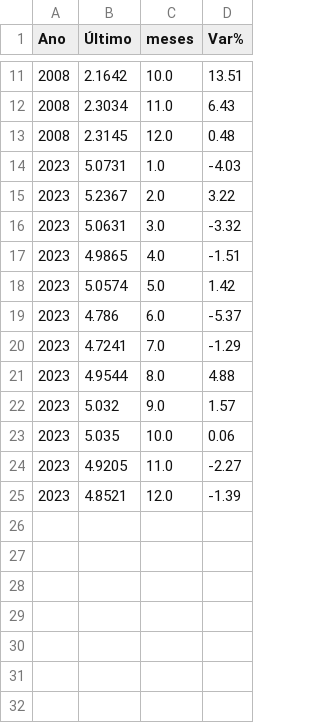
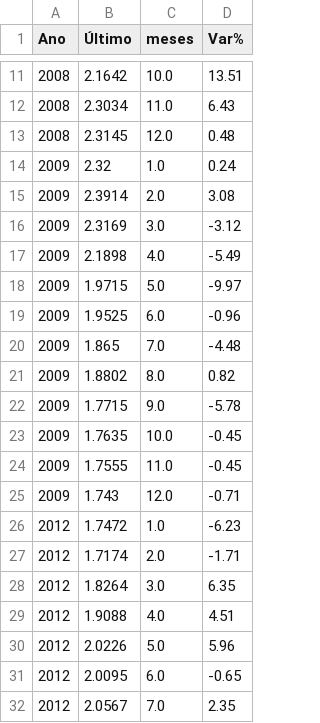
Before and after one commit to wesleyesantos/Techchalleng, a CSV file: dolar.csv, drawn as a sheet; only a part is shown, gaps mark what is left out; the shorter side is filled out with more unchanged rows; the diff covers the shown part only; the diff names each change by its address in the sheet, - before the commit and + after, or states it on an @@ line.

Commit message:
Add files via upload

```diff
--- a/dolar.csv
+++ b/dolar.csv
+row 14: 2009 | 2.32 | 1.0 | 0.24
+row 15: 2009 | 2.3914 | 2.0 | 3.08
+row 16: 2009 | 2.3169 | 3.0 | -3.12
+row 17: 2009 | 2.1898 | 4.0 | -5.49
+row 18: 2009 | 1.9715 | 5.0 | -9.97
+row 19: 2009 | 1.9525 | 6.0 | -0.96
+row 20: 2009 | 1.865 | 7.0 | -4.48
+row 21: 2009 | 1.8802 | 8.0 | 0.82
+row 22: 2009 | 1.7715 | 9.0 | -5.78
+row 23: 2009 | 1.7635 | 10.0 | -0.45
+row 24: 2009 | 1.7555 | 11.0 | -0.45
+row 25: 2009 | 1.743 | 12.0 | -0.71
+row 26: 2012 | 1.7472 | 1.0 | -6.23
+row 27: 2012 | 1.7174 | 2.0 | -1.71
+row 28: 2012 | 1.8264 | 3.0 | 6.35
+row 29: 2012 | 1.9088 | 4.0 | 4.51
+row 30: 2012 | 2.0226 | 5.0 | 5.96
+row 31: 2012 | 2.0095 | 6.0 | -0.65
+row 32: 2012 | 2.0567 | 7.0 | 2.35
```
Also changed, not shown: 17 added rows elsewhere in this file.
